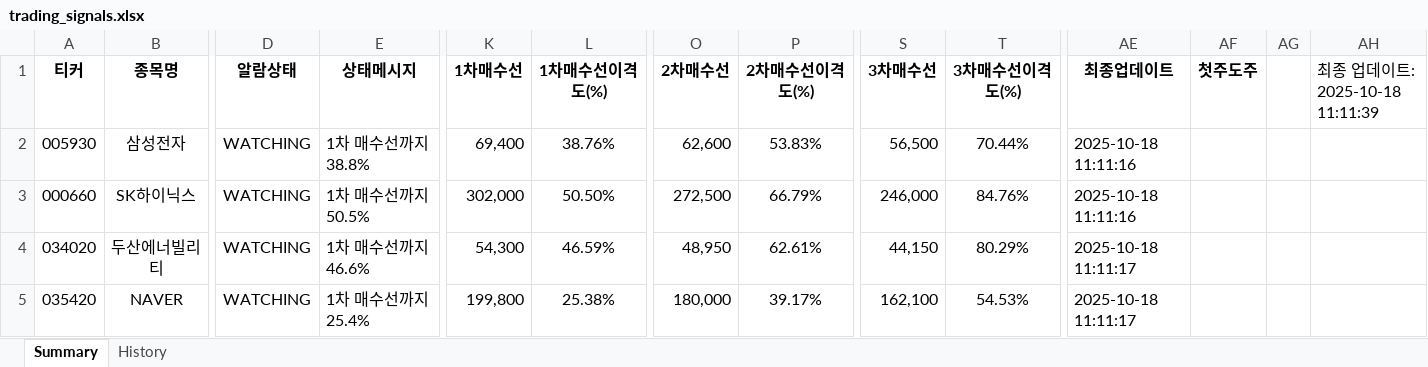
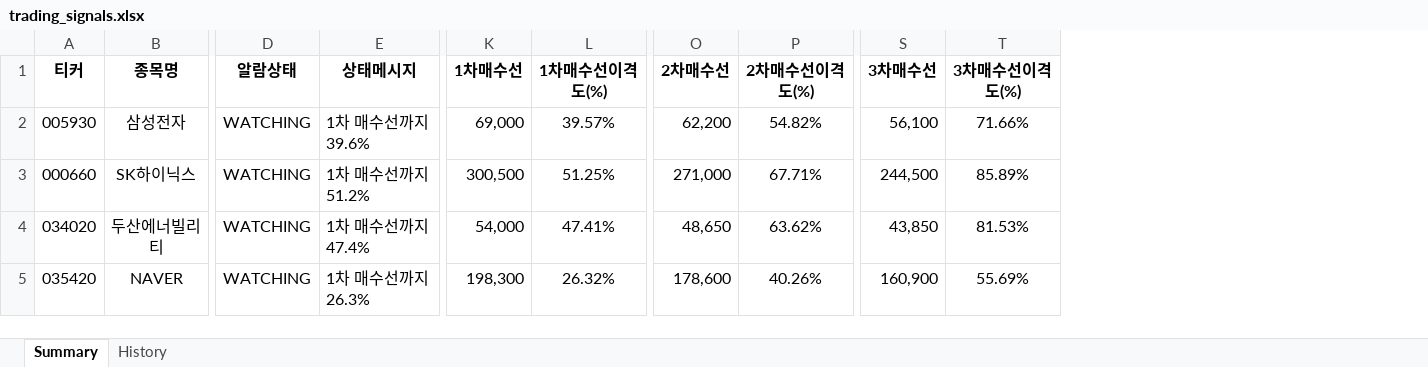
Before and after one commit to Logani-bot/S12, an Excel workbook: output/trading_signals.xlsx, sheet Summary, drawn as a sheet; only a part is shown, gaps mark what is left out; values as stored, in another font and other column widths than the file's, no borders; the diff covers the shown part only; the diff names each change by its address in the sheet, - before the commit and + after, or states it on an @@ line.

Commit message:
Remove unnecessary columns from trading_signals.xlsx
- Removed '理쒖쥌?낅뜲?댄듃' (final update) column
- Removed '泥レ＜?꾩＜' (first leading date) column
- Simplified Excel structure for better performance
- Updated Trading_Signal_System.py to exclude these columns from generation

```diff
--- a/output/trading_signals.xlsx (sheet Summary)
+++ b/output/trading_signals.xlsx (sheet Summary)
-column AE (최종업데이트), rows 2-5: 2025-10-18 11:11:16 | 2025-10-18 11:11:16 | 2025-10-18 11:11:17 | 2025-10-18 11:11:17
-column AF (첫주도주), empty
-column AG, empty
-column AH (최종 업데이트: 2025-10-18 11:11:39), empty
-E2 (상태메시지): 1차 매수선까지 38.8%
+E2 (상태메시지): 1차 매수선까지 39.6%
-K2 (1차매수선): 69,400
+K2 (1차매수선): 69,000
-L2 (1차매수선이격도(%)): 38.76%
+L2 (1차매수선이격도(%)): 39.57%
-O2 (2차매수선): 62,600
+O2 (2차매수선): 62,200
-P2 (2차매수선이격도(%)): 53.83%
+P2 (2차매수선이격도(%)): 54.82%
-S2 (3차매수선): 56,500
+S2 (3차매수선): 56,100
-T2 (3차매수선이격도(%)): 70.44%
+T2 (3차매수선이격도(%)): 71.66%
-E3 (상태메시지): 1차 매수선까지 50.5%
+E3 (상태메시지): 1차 매수선까지 51.2%
-K3 (1차매수선): 302,000
+K3 (1차매수선): 300,500
-L3 (1차매수선이격도(%)): 50.50%
+L3 (1차매수선이격도(%)): 51.25%
-O3 (2차매수선): 272,500
+O3 (2차매수선): 271,000
-P3 (2차매수선이격도(%)): 66.79%
+P3 (2차매수선이격도(%)): 67.71%
-S3 (3차매수선): 246,000
+S3 (3차매수선): 244,500
-T3 (3차매수선이격도(%)): 84.76%
+T3 (3차매수선이격도(%)): 85.89%
-E4 (상태메시지): 1차 매수선까지 46.6%
+E4 (상태메시지): 1차 매수선까지 47.4%
-K4 (1차매수선): 54,300
+K4 (1차매수선): 54,000
-L4 (1차매수선이격도(%)): 46.59%
+L4 (1차매수선이격도(%)): 47.41%
-O4 (2차매수선): 48,950
+O4 (2차매수선): 48,650
-P4 (2차매수선이격도(%)): 62.61%
+P4 (2차매수선이격도(%)): 63.62%
-S4 (3차매수선): 44,150
+S4 (3차매수선): 43,850
-T4 (3차매수선이격도(%)): 80.29%
+T4 (3차매수선이격도(%)): 81.53%
-E5 (상태메시지): 1차 매수선까지 25.4%
+E5 (상태메시지): 1차 매수선까지 26.3%
-K5 (1차매수선): 199,800
+K5 (1차매수선): 198,300
-L5 (1차매수선이격도(%)): 25.38%
+L5 (1차매수선이격도(%)): 26.32%
-O5 (2차매수선): 180,000
+O5 (2차매수선): 178,600
-P5 (2차매수선이격도(%)): 39.17%
+P5 (2차매수선이격도(%)): 40.26%
-S5 (3차매수선): 162,100
+S5 (3차매수선): 160,900
-T5 (3차매수선이격도(%)): 54.53%
+T5 (3차매수선이격도(%)): 55.69%
```
Also changed, not shown: 479 edited cells elsewhere in this sheet, 5 other files.
